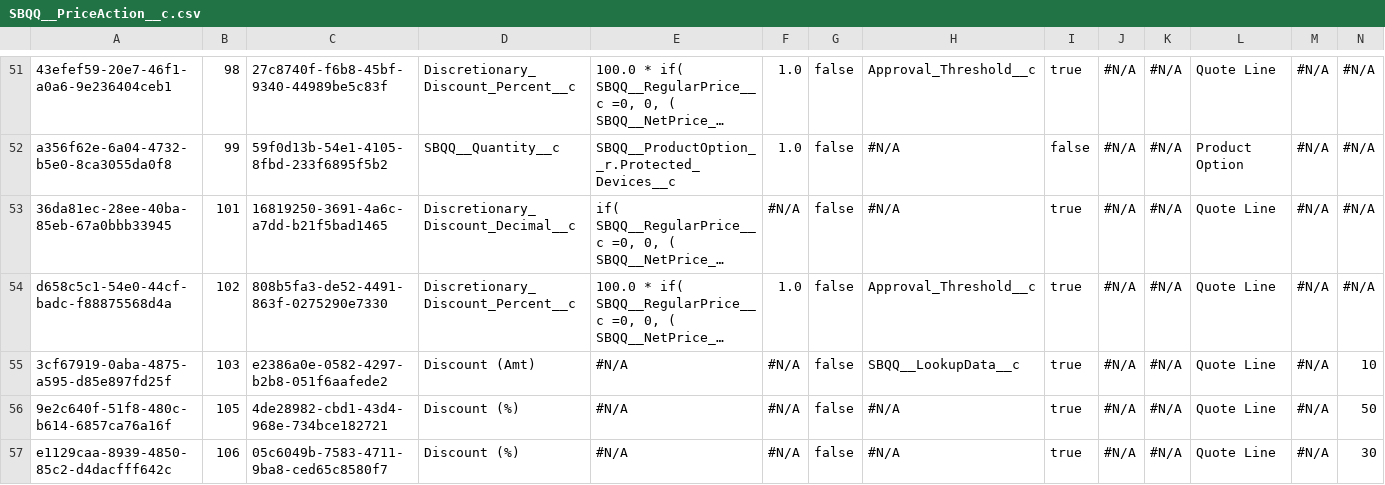
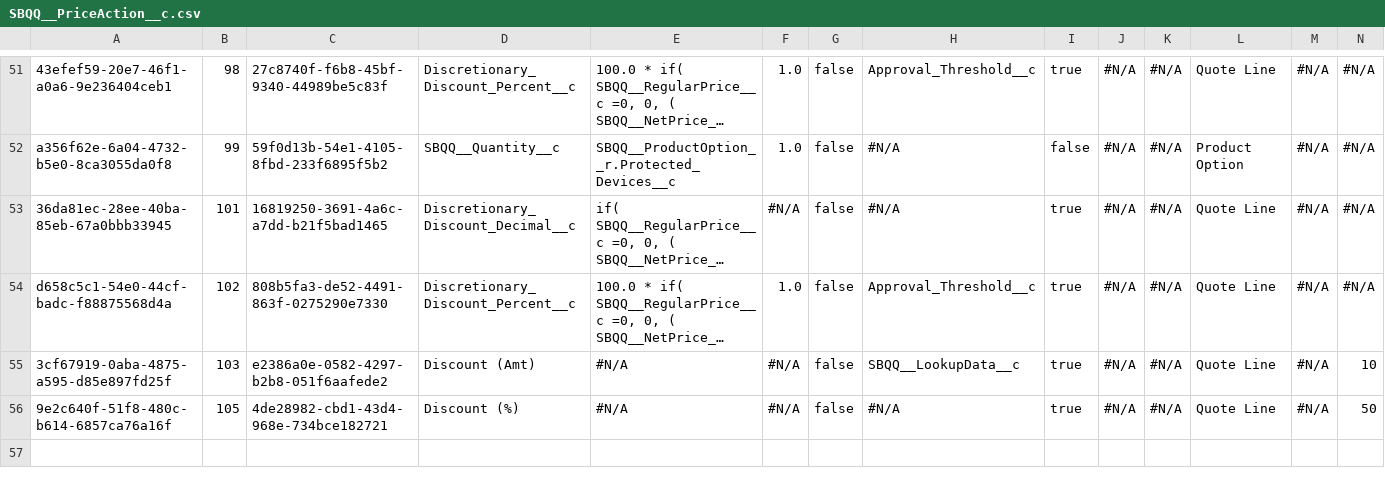
Before and after one commit to jjoannow/DEMO, a CSV file: data/SBQQ__PriceAction__c.csv, drawn as a sheet; only a part is shown, gaps mark what is left out; long unchanged cells end in …; the diff names each change by its address in the sheet, - before the commit and + after, or states it on an @@ line.

Commit message:
STB

```diff
--- a/data/SBQQ__PriceAction__c.csv
+++ b/data/SBQQ__PriceAction__c.csv
-row 57: e1129caa-8939-4850-85c2-d4dacfff642c | 106 | 05c6049b-7583-4711-9ba8-ced65c8580f7 | Discount (%) | #N/A | #N/A | false | #N/A | true | #N/A | #N/A | Quote Line | #N/A | 30
```
